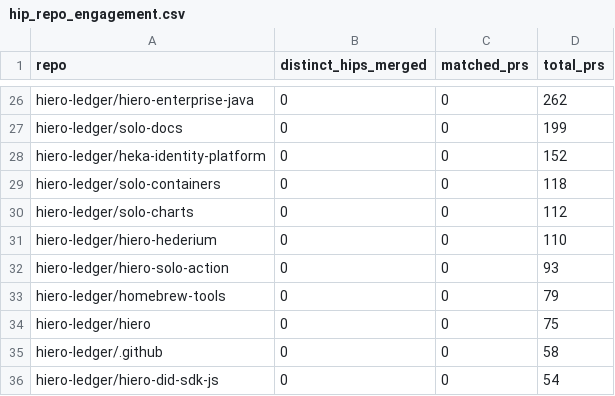
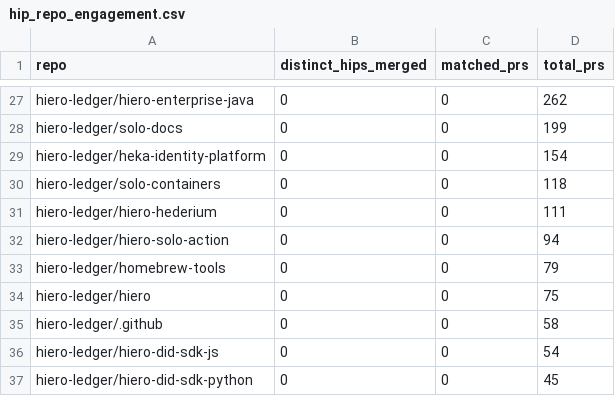
Before and after one commit to aceppaluni/analytics, a CSV file: api/v1/hiero-ledger/hip_repo_engagement.csv, drawn as a sheet; only a part is shown, gaps mark what is left out; the shorter side is filled out with more unchanged rows; the diff covers the shown part only.

```diff
--- a/api/v1/hiero-ledger/hip_repo_engagement.csv
+++ b/api/v1/hiero-ledger/hip_repo_engagement.csv
@@ -27,7 +28,6 @@ hiero-ledger/hiero-enterprise-java,0,0,262
 hiero-ledger/solo-docs,0,0,199
-hiero-ledger/heka-identity-platform,0,0,152
+hiero-ledger/heka-identity-platform,0,0,154
 hiero-ledger/solo-containers,0,0,118
-hiero-ledger/solo-charts,0,0,112
-hiero-ledger/hiero-hederium,0,0,110
-hiero-ledger/hiero-solo-action,0,0,93
+hiero-ledger/hiero-hederium,0,0,111
+hiero-ledger/hiero-solo-action,0,0,94
 hiero-ledger/homebrew-tools,0,0,79
```
Also changed, not shown: 2 added rows, 1 removed row and 18 edited cells elsewhere in this file, api/v1/hiero-ledger/hip_adoption_funnel.csv, 22 other files.
